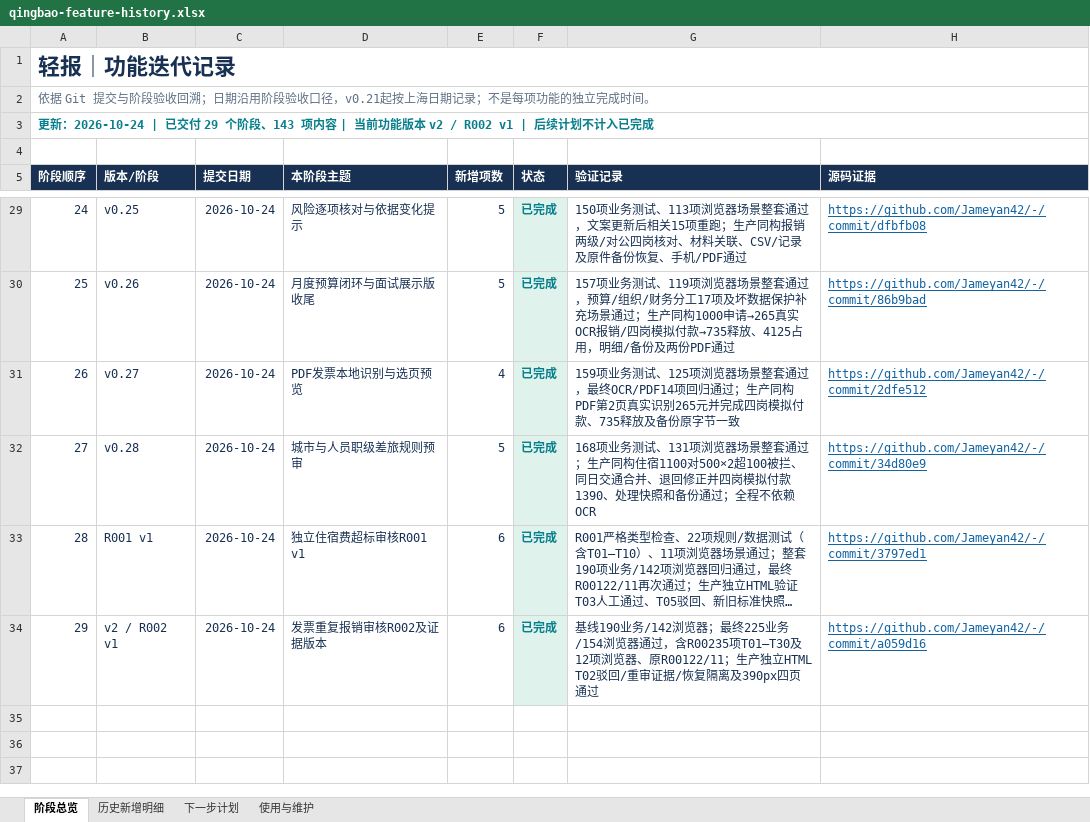
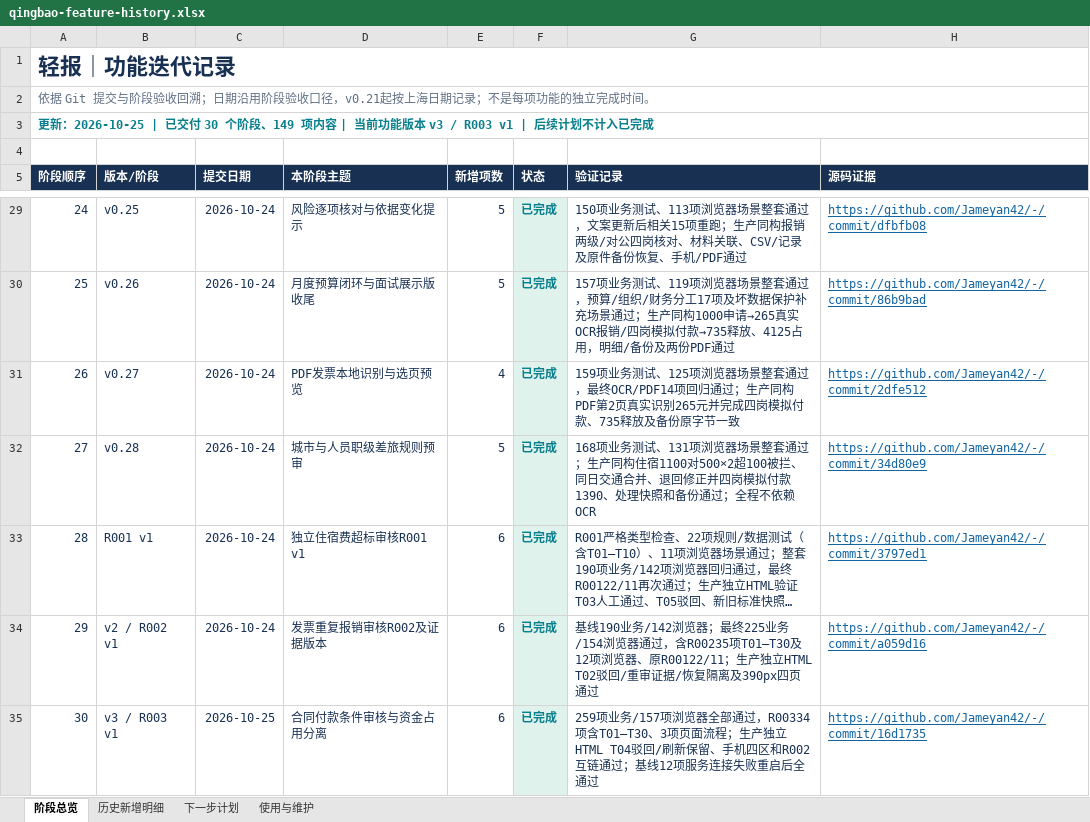
Before and after one commit to Jameyan42/-, an Excel workbook: deliverables/qingbao-feature-history.xlsx, sheet 阶段总览, drawn as a sheet; only a part is shown, gaps mark what is left out; long unchanged cells end in …; values as stored, in another font and other column widths than the file's, no borders; table styles not drawn; the diff names each change by its address in the sheet, - before the commit and + after, or states it on an @@ line.

```diff
--- a/deliverables/qingbao-feature-history.xlsx (sheet 阶段总览)
+++ b/deliverables/qingbao-feature-history.xlsx (sheet 阶段总览)
@@ column A (阶段顺序) renumbered in row 3 @@
+row 35: 30 | v3 / R003 v1 | 2026-10-25 | 合同付款条件审核与资金占用分离 | 6 | 已完成 | 259项业务/157项浏览器全部通过，R00334项含T01–T30、3项页面流程；生产独立HTML T04驳回/刷新保留、手机四区和R002互链通过；基线12项服务连接失败重启后全通过 | https://github.com/Jameyan42/-/commit/16d1735
```
Also changed, not shown: sheet 历史新增明细, sheet 使用与维护, 2 other files.
